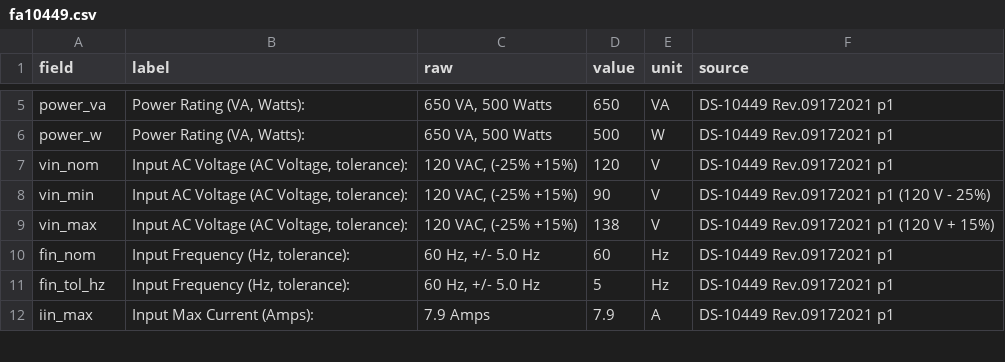
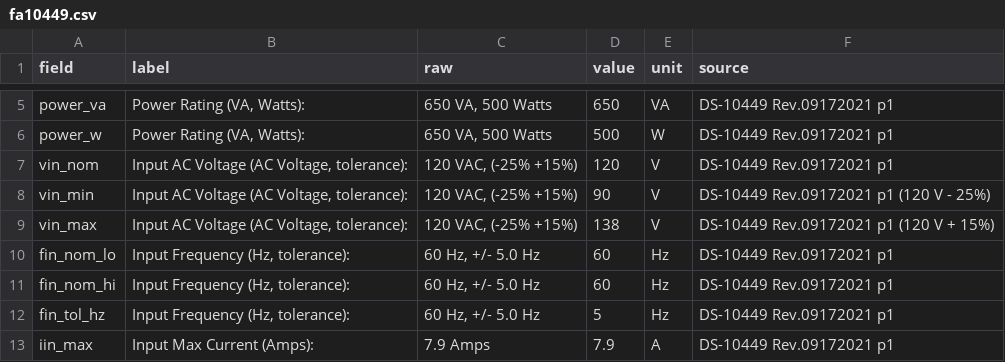
Before and after one commit to timotholt/firmware-calgen, a CSV file: specs/datasheets/fa10449.csv, drawn as a sheet; only a part is shown, gaps mark what is left out.

```diff
--- a/specs/datasheets/fa10449.csv
+++ b/specs/datasheets/fa10449.csv
@@ -9,3 +9,4 @@ vin_min,"Input AC Voltage (AC Voltage, tolerance):","120 VAC, (-25% +15%)",90,V,
 vin_max,"Input AC Voltage (AC Voltage, tolerance):","120 VAC, (-25% +15%)",138,V,DS-10449 Rev.09172021 p1 (120 V + 15%)
-fin_nom,"Input Frequency (Hz, tolerance):","60 Hz, +/- 5.0 Hz",60,Hz,DS-10449 Rev.09172021 p1
+fin_nom_lo,"Input Frequency (Hz, tolerance):","60 Hz, +/- 5.0 Hz",60,Hz,DS-10449 Rev.09172021 p1
+fin_nom_hi,"Input Frequency (Hz, tolerance):","60 Hz, +/- 5.0 Hz",60,Hz,DS-10449 Rev.09172021 p1
 fin_tol_hz,"Input Frequency (Hz, tolerance):","60 Hz, +/- 5.0 Hz",5,Hz,DS-10449 Rev.09172021 p1
```
Also changed, not shown: specs/datasheets/fa10434.csv, specs/datasheets/fa10507.csv, 24 other files.
